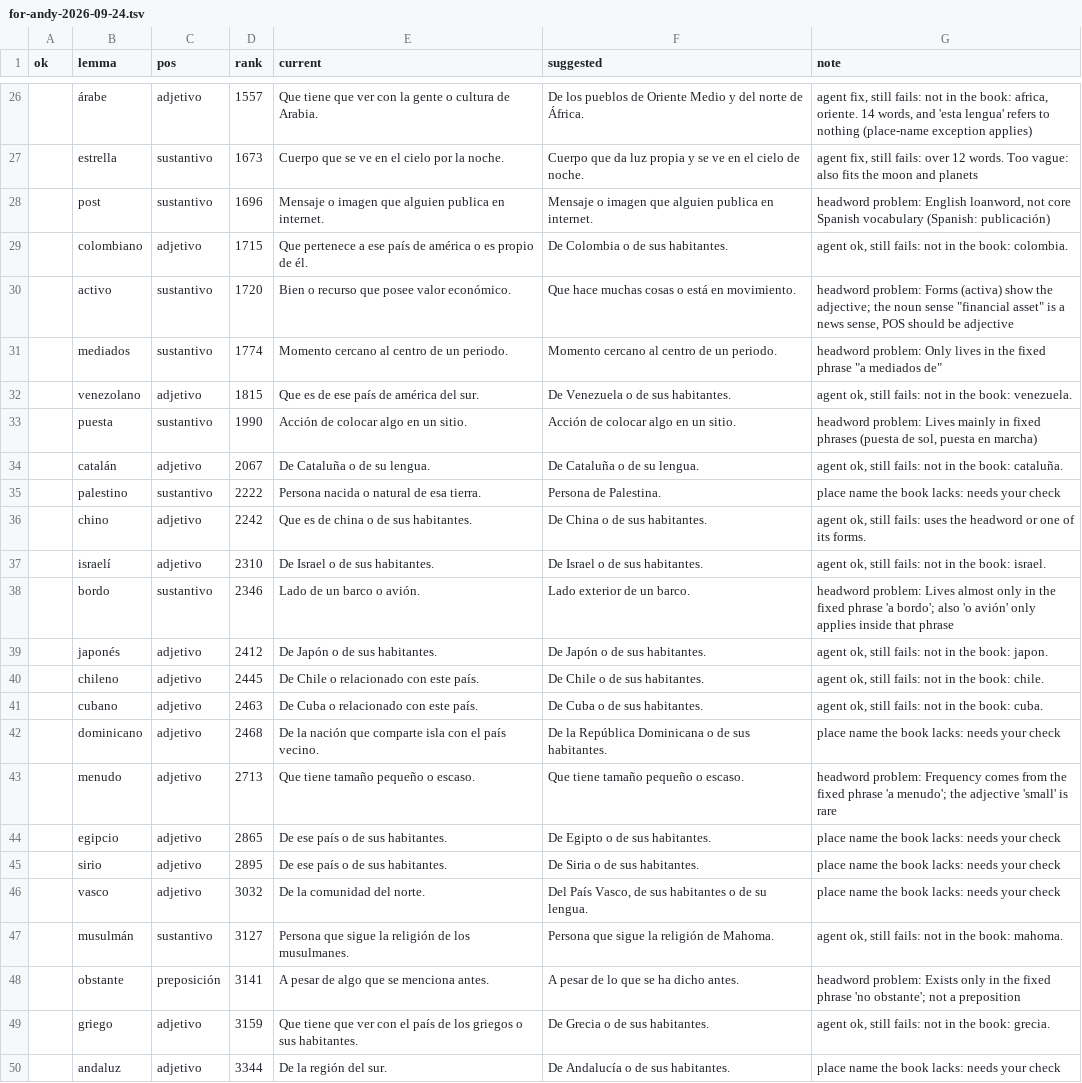
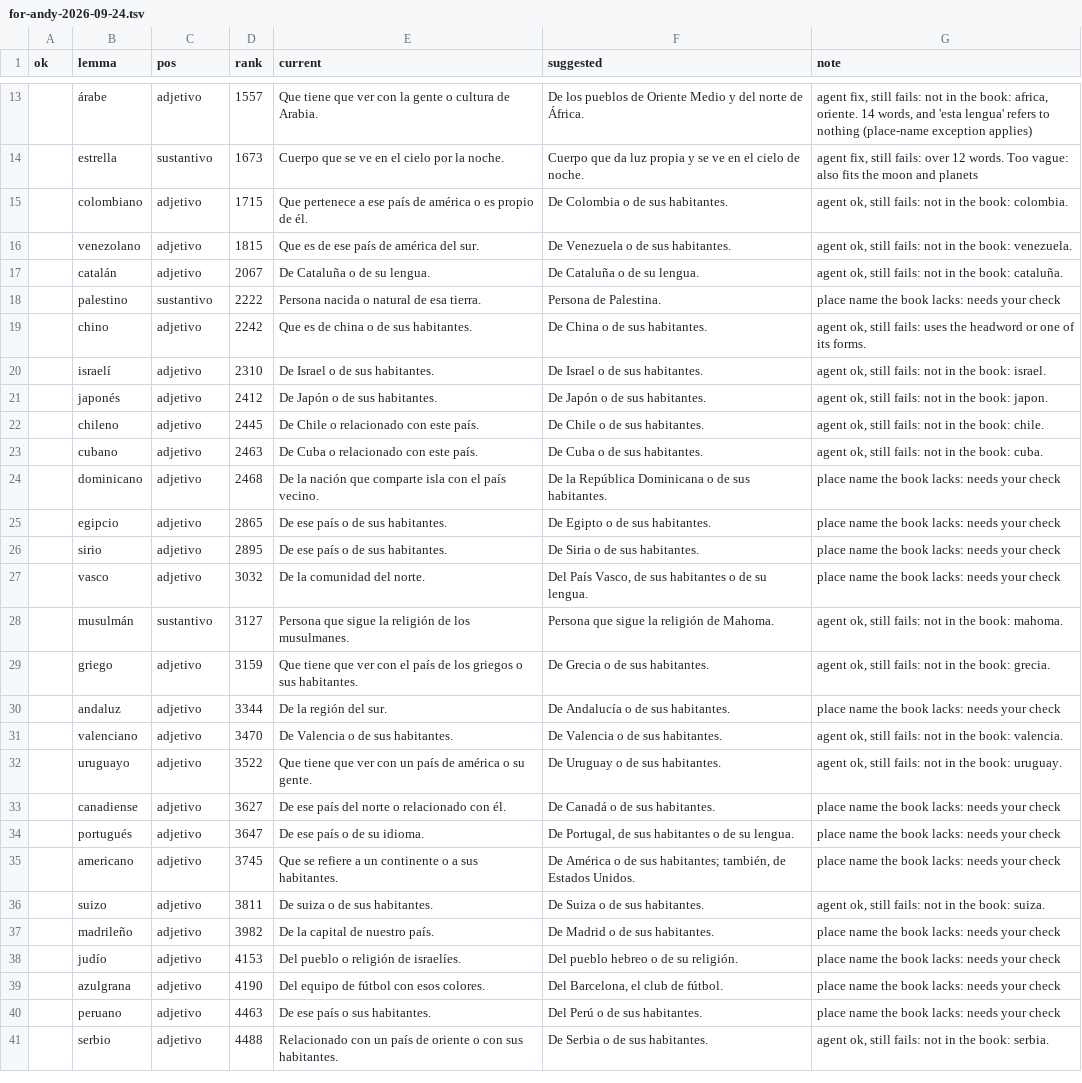
Before and after one commit to pezware/smallscreen-books, a TSV file: data/es/review/for-andy-2026-09-24.tsv, drawn as a sheet; only a part is shown, gaps mark what is left out; the shorter side is filled out with more unchanged rows; the diff covers the shown part only; the diff names each change by its address in the sheet, - before the commit and + after, or states it on an @@ line.

```diff
--- a/data/es/review/for-andy-2026-09-24.tsv
+++ b/data/es/review/for-andy-2026-09-24.tsv
-row 28:  | post | sustantivo | 1696 | Mensaje o imagen que alguien publica en internet. | Mensaje o imagen que alguien publica en internet. | headword problem: English loanword, not core Spanish vocabulary (Spanish: publicación)
-row 30:  | activo | sustantivo | 1720 | Bien o recurso que posee valor económico. | Que hace muchas cosas o está en movimiento. | headword problem: Forms (activa) show the adjective; the noun sense "financial asset" is a news sense, POS should be adjective
-row 31:  | mediados | sustantivo | 1774 | Momento cercano al centro de un periodo. | Momento cercano al centro de un periodo. | headword problem: Only lives in the fixed phrase "a mediados de"
-row 33:  | puesta | sustantivo | 1990 | Acción de colocar algo en un sitio. | Acción de colocar algo en un sitio. | headword problem: Lives mainly in fixed phrases (puesta de sol, puesta en marcha)
-row 38:  | bordo | sustantivo | 2346 | Lado de un barco o avión. | Lado exterior de un barco. | headword problem: Lives almost only in the fixed phrase 'a bordo'; also 'o avión' only applies inside that phrase
-row 43:  | menudo | adjetivo | 2713 | Que tiene tamaño pequeño o escaso. | Que tiene tamaño pequeño o escaso. | headword problem: Frequency comes from the fixed phrase 'a menudo'; the adjective 'small' is rare
-row 48:  | obstante | preposición | 3141 | A pesar de algo que se menciona antes. | A pesar de lo que se ha dicho antes. | headword problem: Exists only in the fixed phrase 'no obstante'; not a preposition
```
Also changed, not shown: 19 removed rows elsewhere in this file, data/es/forms.overrides.tsv, 5 other files.
